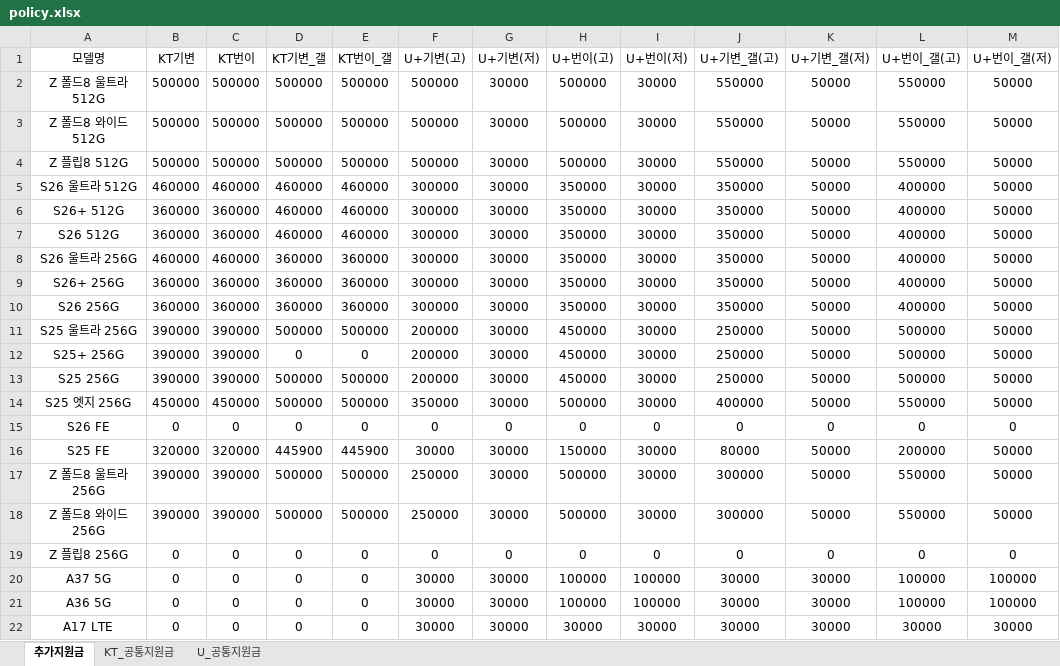
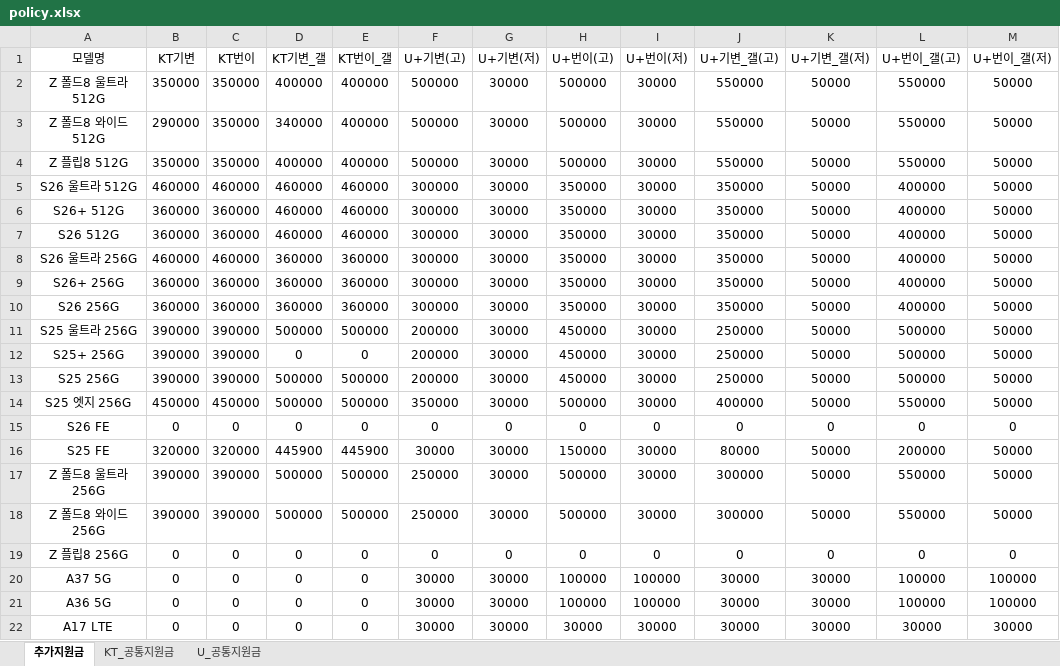
Before and after one commit to EomTaeWoong/-, an Excel workbook: policy.xlsx, sheet 추가지원금, drawn as a sheet; values as stored, in another font and other column widths than the file's, no borders; the diff names each change by its address in the sheet, - before the commit and + after, or states it on an @@ line.

Commit message:
Add files via upload

```diff
--- a/policy.xlsx (sheet 추가지원금)
+++ b/policy.xlsx (sheet 추가지원금)
-B2 (KT기변): 500000
+B2 (KT기변): 350000
-C2:C4 (KT번이): 500000
+C2:C4 (KT번이): 350000
-D2 (KT기변_갤): 500000
+D2 (KT기변_갤): 400000
-E2:E4 (KT번이_갤): 500000
+E2:E4 (KT번이_갤): 400000
-B3 (KT기변): 500000
+B3 (KT기변): 290000
-D3 (KT기변_갤): 500000
+D3 (KT기변_갤): 340000
-B4 (KT기변): 500000
+B4 (KT기변): 350000
-D4 (KT기변_갤): 500000
+D4 (KT기변_갤): 400000
```
